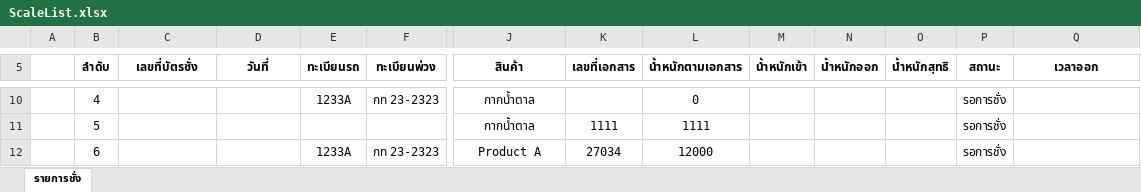
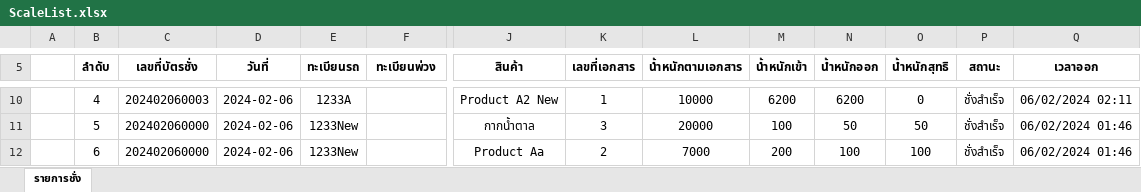
Before and after one commit to privagit/BJC, an Excel workbook: public/report/ScaleList.xlsx, sheet รายการชั่ง, drawn as a sheet; only a part is shown, gaps mark what is left out; values as stored, in another font and other column widths than the file's, no borders; the diff covers the shown part only; the diff names each change by its address in the sheet, - before the commit and + after, or states it on an @@ line.

```diff
--- a/public/report/ScaleList.xlsx (sheet รายการชั่ง)
+++ b/public/report/ScaleList.xlsx (sheet รายการชั่ง)
-C10 (เลขที่บัตรชั่ง): (empty)
+C10 (เลขที่บัตรชั่ง): 202402060003
-D10:D12 (วันที่): (empty)
+D10:D12 (วันที่): 2024-02-06
-F10 (ทะเบียนพ่วง): กท 23-2323
+F10 (ทะเบียนพ่วง): (empty)
-J10 (สินค้า): กากน้ำตาล
+J10 (สินค้า): Product A2 New
-K10 (เลขที่เอกสาร): (empty)
+K10 (เลขที่เอกสาร): 1
-L10 (น้ำหนักตามเอกสาร): 0
+L10 (น้ำหนักตามเอกสาร): 10000
-M10 (น้ำหนักเข้า): (empty)
+M10 (น้ำหนักเข้า): 6200
-N10 (น้ำหนักออก): (empty)
+N10 (น้ำหนักออก): 6200
-O10 (น้ำหนักสุทธิ): (empty)
+O10 (น้ำหนักสุทธิ): 0
-P10:P12 (สถานะ): รอการชั่ง
+P10:P12 (สถานะ): ชั่งสำเร็จ
-Q10 (เวลาออก): (empty)
+Q10 (เวลาออก): 06/02/2024 02:11
-C11:C12 (เลขที่บัตรชั่ง): (empty)
+C11:C12 (เลขที่บัตรชั่ง): 202402060000
-E11 (ทะเบียนรถ): (empty)
+E11 (ทะเบียนรถ): 1233New
-K11 (เลขที่เอกสาร): 1111
+K11 (เลขที่เอกสาร): 3
-L11 (น้ำหนักตามเอกสาร): 1111
+L11 (น้ำหนักตามเอกสาร): 20000
-M11 (น้ำหนักเข้า): (empty)
+M11 (น้ำหนักเข้า): 100
-N11 (น้ำหนักออก): (empty)
+N11 (น้ำหนักออก): 50
-O11 (น้ำหนักสุทธิ): (empty)
+O11 (น้ำหนักสุทธิ): 50
-Q11:Q12 (เวลาออก): (empty)
+Q11:Q12 (เวลาออก): 06/02/2024 01:46
-E12 (ทะเบียนรถ): 1233A
+E12 (ทะเบียนรถ): 1233New
-F12 (ทะเบียนพ่วง): กท 23-2323
+F12 (ทะเบียนพ่วง): (empty)
-J12 (สินค้า): Product A
+J12 (สินค้า): Product Aa
-K12 (เลขที่เอกสาร): 27034
+K12 (เลขที่เอกสาร): 2
-L12 (น้ำหนักตามเอกสาร): 12000
+L12 (น้ำหนักตามเอกสาร): 7000
-M12 (น้ำหนักเข้า): (empty)
+M12 (น้ำหนักเข้า): 200
-N12 (น้ำหนักออก): (empty)
+N12 (น้ำหนักออก): 100
-O12 (น้ำหนักสุทธิ): (empty)
+O12 (น้ำหนักสุทธิ): 100
```
Also changed, not shown: 6 removed rows and 44 edited cells elsewhere in this sheet, public/report/MolassesCustomerReport.xlsx, public/report/MolassesReport.xlsx, 9 other files.
